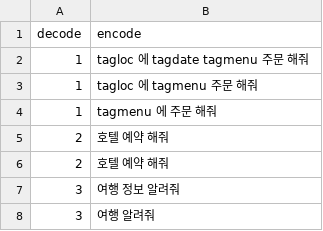
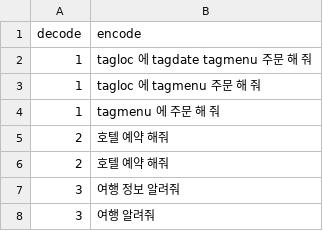
Before and after one commit to TensorMSA/tensormsa, a CSV file: gui/static/js/help/samples/wcnn_test.csv, drawn as a sheet.

```diff
--- a/gui/static/js/help/samples/wcnn_test.csv
+++ b/gui/static/js/help/samples/wcnn_test.csv
@@ -1,5 +1,5 @@
 decode,encode
-1,tagloc 에 tagdate tagmenu 주문 해줘
-1,tagloc 에 tagmenu 주문 해줘
-1,tagmenu 에 주문 해줘
+1,tagloc 에 tagdate tagmenu 주문 해 줘
+1,tagloc 에 tagmenu 주문 해 줘
+1,tagmenu 에 주문 해 줘
 2,호텔 예약 해줘
```
Also changed, not shown: gui/static/js/help/samples/wcnn_train.csv, 1 other file.
